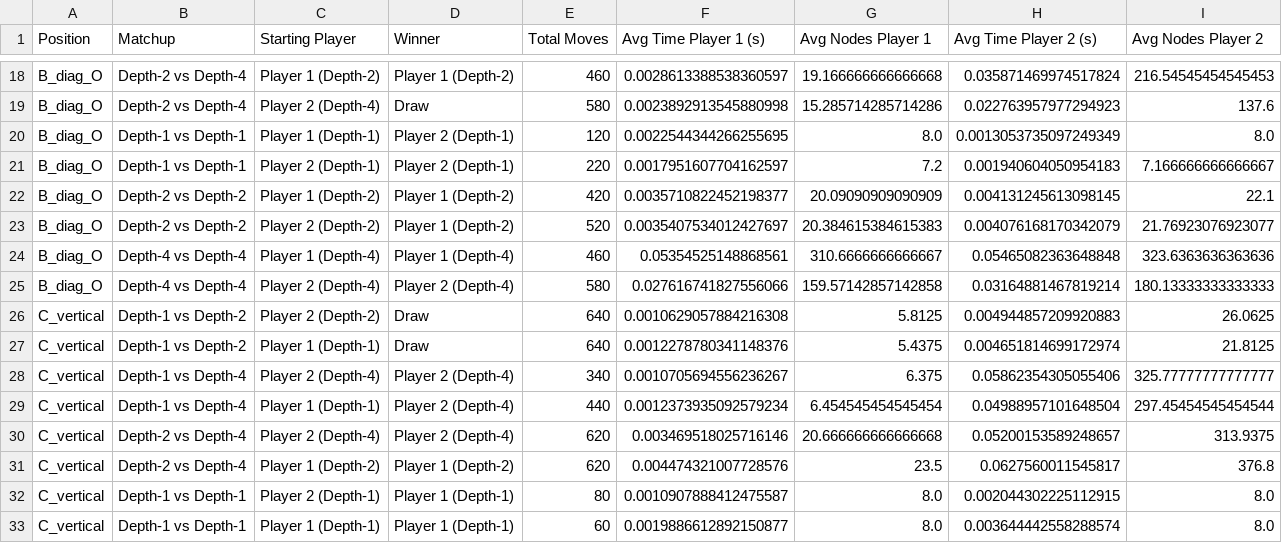
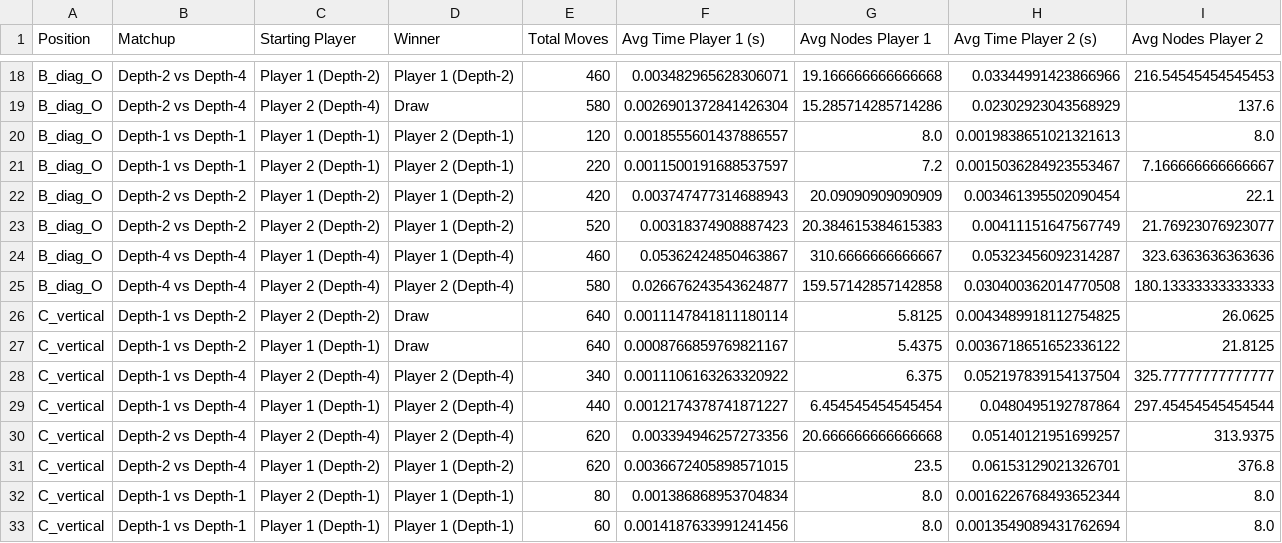
Before and after one commit to Kathryn-Tyler/3106, a CSV file: midgame_results.csv, drawn as a sheet; only a part is shown, gaps mark what is left out; the diff covers the shown part only; the diff names each change by its address in the sheet, - before the commit and + after, or states it on an @@ line.

```diff
--- a/midgame_results.csv
+++ b/midgame_results.csv
-F18 (Avg Time Player 1 (s)): 0.0028613388538360597
+F18 (Avg Time Player 1 (s)): 0.003482965628306071
-H18 (Avg Time Player 2 (s)): 0.035871469974517824
+H18 (Avg Time Player 2 (s)): 0.03344991423866966
-F19 (Avg Time Player 1 (s)): 0.0023892913545880998
+F19 (Avg Time Player 1 (s)): 0.0026901372841426304
-H19 (Avg Time Player 2 (s)): 0.022763957977294923
+H19 (Avg Time Player 2 (s)): 0.02302923043568929
-F20 (Avg Time Player 1 (s)): 0.0022544344266255695
+F20 (Avg Time Player 1 (s)): 0.0018555601437886557
-H20 (Avg Time Player 2 (s)): 0.0013053735097249349
+H20 (Avg Time Player 2 (s)): 0.0019838651021321613
-F21 (Avg Time Player 1 (s)): 0.0017951607704162597
+F21 (Avg Time Player 1 (s)): 0.0011500191688537597
-H21 (Avg Time Player 2 (s)): 0.001940604050954183
+H21 (Avg Time Player 2 (s)): 0.0015036284923553467
-F22 (Avg Time Player 1 (s)): 0.0035710822452198377
+F22 (Avg Time Player 1 (s)): 0.003747477314688943
-H22 (Avg Time Player 2 (s)): 0.004131245613098145
+H22 (Avg Time Player 2 (s)): 0.003461395502090454
-F23 (Avg Time Player 1 (s)): 0.0035407534012427697
+F23 (Avg Time Player 1 (s)): 0.00318374908887423
-H23 (Avg Time Player 2 (s)): 0.004076168170342079
+H23 (Avg Time Player 2 (s)): 0.00411151647567749
-F24 (Avg Time Player 1 (s)): 0.05354525148868561
+F24 (Avg Time Player 1 (s)): 0.05362424850463867
-H24 (Avg Time Player 2 (s)): 0.05465082363648848
+H24 (Avg Time Player 2 (s)): 0.05323456092314287
-F25 (Avg Time Player 1 (s)): 0.027616741827556066
+F25 (Avg Time Player 1 (s)): 0.026676243543624877
-H25 (Avg Time Player 2 (s)): 0.03164881467819214
+H25 (Avg Time Player 2 (s)): 0.030400362014770508
-F26 (Avg Time Player 1 (s)): 0.0010629057884216308
+F26 (Avg Time Player 1 (s)): 0.0011147841811180114
-H26 (Avg Time Player 2 (s)): 0.004944857209920883
+H26 (Avg Time Player 2 (s)): 0.0043489918112754825
-F27 (Avg Time Player 1 (s)): 0.0012278780341148376
+F27 (Avg Time Player 1 (s)): 0.0008766859769821167
-H27 (Avg Time Player 2 (s)): 0.004651814699172974
+H27 (Avg Time Player 2 (s)): 0.0036718651652336122
-F28 (Avg Time Player 1 (s)): 0.0010705694556236267
+F28 (Avg Time Player 1 (s)): 0.0011106163263320922
-H28 (Avg Time Player 2 (s)): 0.05862354305055406
+H28 (Avg Time Player 2 (s)): 0.052197839154137504
-F29 (Avg Time Player 1 (s)): 0.0012373935092579234
+F29 (Avg Time Player 1 (s)): 0.0012174378741871227
-H29 (Avg Time Player 2 (s)): 0.04988957101648504
+H29 (Avg Time Player 2 (s)): 0.0480495192787864
-F30 (Avg Time Player 1 (s)): 0.003469518025716146
+F30 (Avg Time Player 1 (s)): 0.003394946257273356
-H30 (Avg Time Player 2 (s)): 0.05200153589248657
+H30 (Avg Time Player 2 (s)): 0.05140121951699257
-F31 (Avg Time Player 1 (s)): 0.004474321007728576
+F31 (Avg Time Player 1 (s)): 0.0036672405898571015
-H31 (Avg Time Player 2 (s)): 0.0627560011545817
+H31 (Avg Time Player 2 (s)): 0.06153129021326701
-F32 (Avg Time Player 1 (s)): 0.0010907888412475587
+F32 (Avg Time Player 1 (s)): 0.001386868953704834
-H32 (Avg Time Player 2 (s)): 0.002044302225112915
+H32 (Avg Time Player 2 (s)): 0.0016226768493652344
-F33 (Avg Time Player 1 (s)): 0.0019886612892150877
+F33 (Avg Time Player 1 (s)): 0.0014187633991241456
-H33 (Avg Time Player 2 (s)): 0.003644442558288574
+H33 (Avg Time Player 2 (s)): 0.0013549089431762694
```
Also changed, not shown: 82 edited cells elsewhere in this file, 3 other files.
